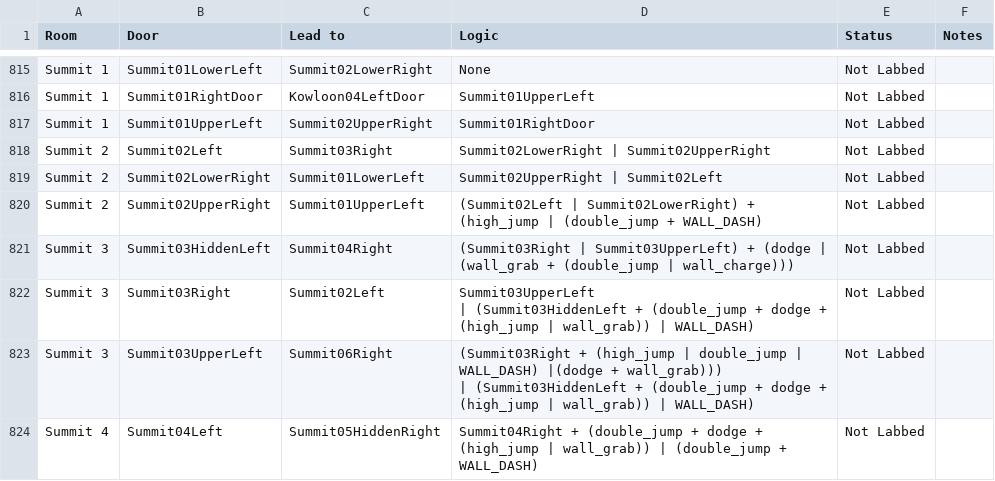
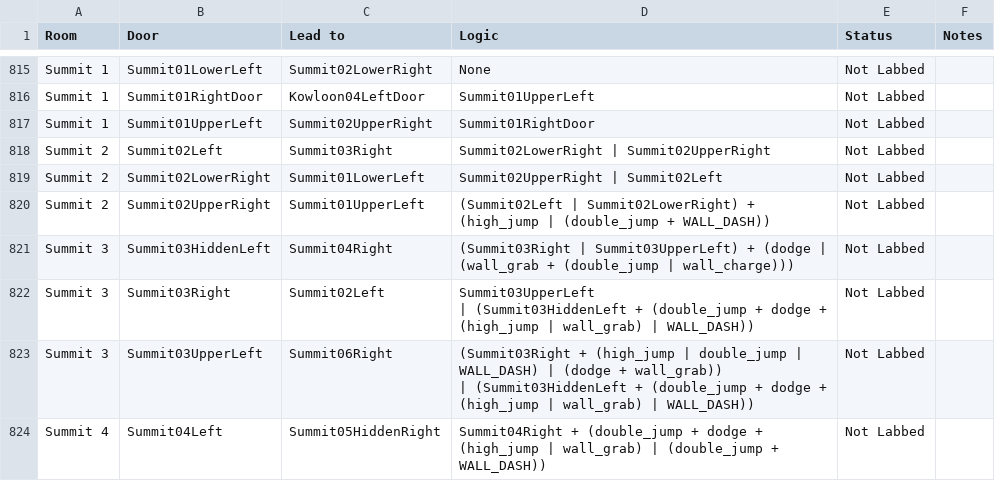
Before and after one commit to Trexounay/EnderLilies.Archipelago, a CSV file: worlds/endermagnolia/Data/Transitions Logic.csv, drawn as a sheet; only a part is shown, gaps mark what is left out; the diff covers the shown part only.

Commit message:
more logic rules

```diff
--- a/worlds/endermagnolia/Data/Transitions Logic.csv
+++ b/worlds/endermagnolia/Data/Transitions Logic.csv
@@ -1098,8 +1098,8 @@ Summit 2,Summit02Left,Summit03Right,Summit02LowerRight | Summit02UpperRight,Not
 Summit 2,Summit02LowerRight,Summit01LowerLeft,Summit02UpperRight | Summit02Left,Not Labbed,
-Summit 2,Summit02UpperRight,Summit01UpperLeft,(Summit02Left | Summit02LowerRight) + (high_jump | (double_jump + WALL_DASH),Not Labbed,
+Summit 2,Summit02UpperRight,Summit01UpperLeft,(Summit02Left | Summit02LowerRight) + (high_jump | (double_jump + WALL_DASH)),Not Labbed,
 Summit 3,Summit03HiddenLeft,Summit04Right,(Summit03Right | Summit03UpperLeft) + (dodge | (wall_grab + (double_jump | wall_charge))),Not Labbed,
-Summit 3,Summit03Right,Summit02Left,"Summit03UpperLeft
-| (Summit03HiddenLeft + (double_jump + dodge + (high_jump | wall_grab)) | WALL_DASH)",Not Labbed,
-Summit 3,Summit03UpperLeft,Summit06Right,"(Summit03Right + (high_jump | double_jump | WALL_DASH) |(dodge + wall_grab)))
-| (Summit03HiddenLeft + (double_jump + dodge + (high_jump | wall_grab)) | WALL_DASH)",Not Labbed,
-Summit 4,Summit04Left,Summit05HiddenRight,Summit04Right + (double_jump + dodge + (high_jump | wall_grab)) | (double_jump + WALL_DASH),Not Labbed,
+Summit 3,Summit03Right,Summit02Left,"Summit03UpperLeft
+| (Summit03HiddenLeft + (double_jump + dodge + (high_jump | wall_grab) | WALL_DASH))",Not Labbed,
+Summit 3,Summit03UpperLeft,Summit06Right,"(Summit03Right + (high_jump | double_jump | WALL_DASH) | (dodge + wall_grab))
+| (Summit03HiddenLeft + (double_jump + dodge + (high_jump | wall_grab) | WALL_DASH))",Not Labbed,
+Summit 4,Summit04Left,Summit05HiddenRight,Summit04Right + (double_jump + dodge + (high_jump | wall_grab) | (double_jump + WALL_DASH)),Not Labbed,
```
Also changed, not shown: 78 edited cells elsewhere in this file, 2 other files.
